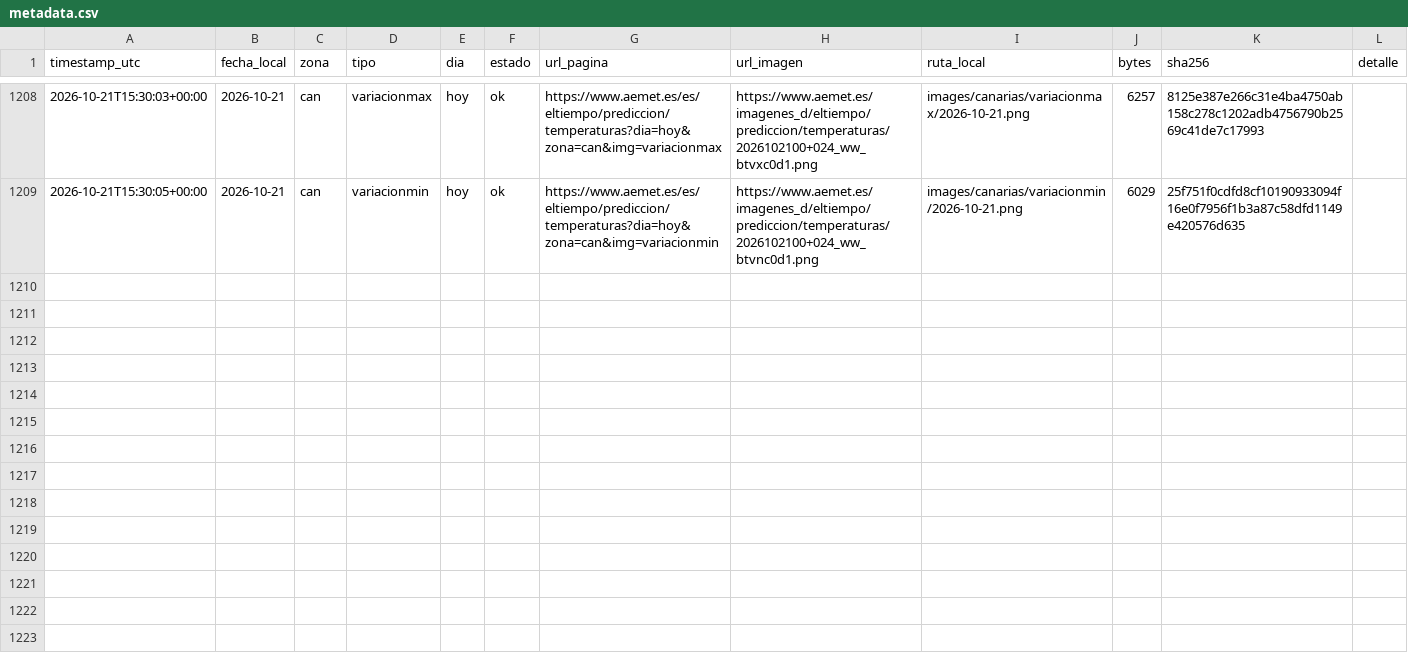
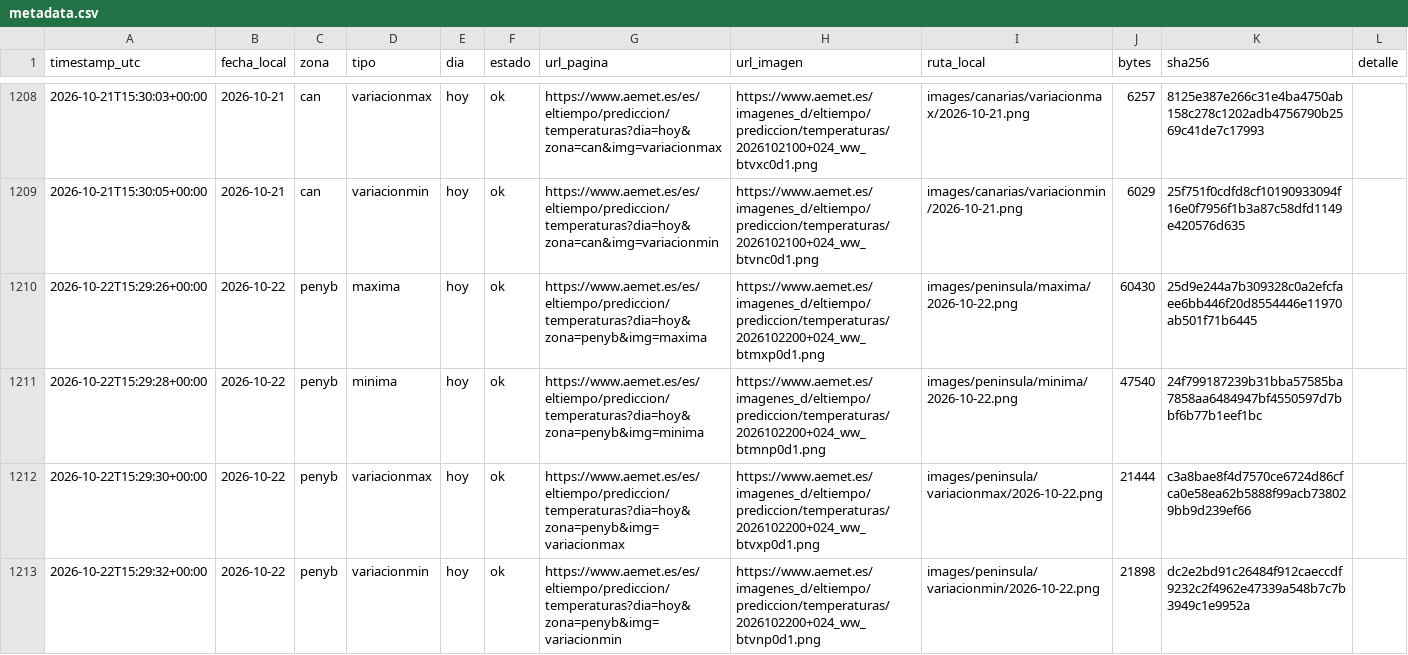
Before and after one commit to prestigyo/refugio-climatico, a CSV file: aemet-temperaturas/metadata.csv, drawn as a sheet; only a part is shown, gaps mark what is left out; the diff covers the shown part only.

```diff
--- a/aemet-temperaturas/metadata.csv
+++ b/aemet-temperaturas/metadata.csv
@@ -1209 +1209,5 @@ timestamp_utc,fecha_local,zona,tipo,dia,estado,url_pagina,url_imagen,ruta_local,
 2026-10-21T15:30:05+00:00,2026-10-21,can,variacionmin,hoy,ok,https://www.aemet.es/es/eltiempo/prediccion/temperaturas?dia=hoy&zona=can&img=variacionmin,https://www.aemet.es/imagenes_d/eltiempo/prediccion/temperaturas/2026102100+024_ww_btvnc0d1.png,images/canarias/variacionmin/2026-10-21.png,6029,25f751f0cdfd8cf10190933094f16e0f7956f1b3a87c58dfd1149e420576d635,
+2026-10-22T15:29:26+00:00,2026-10-22,penyb,maxima,hoy,ok,https://www.aemet.es/es/eltiempo/prediccion/temperaturas?dia=hoy&zona=penyb&img=maxima,https://www.aemet.es/imagenes_d/eltiempo/prediccion/temperaturas/2026102200+024_ww_btmxp0d1.png,images/peninsula/maxima/2026-10-22.png,60430,25d9e244a7b309328c0a2efcfaee6bb446f20d8554446e11970ab501f71b6445,
+2026-10-22T15:29:28+00:00,2026-10-22,penyb,minima,hoy,ok,https://www.aemet.es/es/eltiempo/prediccion/temperaturas?dia=hoy&zona=penyb&img=minima,https://www.aemet.es/imagenes_d/eltiempo/prediccion/temperaturas/2026102200+024_ww_btmnp0d1.png,images/peninsula/minima/2026-10-22.png,47540,24f799187239b31bba57585ba7858aa6484947bf4550597d7bbf6b77b1eef1bc,
+2026-10-22T15:29:30+00:00,2026-10-22,penyb,variacionmax,hoy,ok,https://www.aemet.es/es/eltiempo/prediccion/temperaturas?dia=hoy&zona=penyb&img=variacionmax,https://www.aemet.es/imagenes_d/eltiempo/prediccion/temperaturas/2026102200+024_ww_btvxp0d1.png,images/peninsula/variacionmax/2026-10-22.png,21444,c3a8bae8f4d7570ce6724d86cfca0e58ea62b5888f99acb738029bb9d239ef66,
+2026-10-22T15:29:32+00:00,2026-10-22,penyb,variacionmin,hoy,ok,https://www.aemet.es/es/eltiempo/prediccion/temperaturas?dia=hoy&zona=penyb&img=variacionmin,https://www.aemet.es/imagenes_d/eltiempo/prediccion/temperaturas/2026102200+024_ww_btvnp0d1.png,images/peninsula/variacionmin/2026-10-22.png,21898,dc2e2bd91c26484f912caeccdf9232c2f4962e47339a548b7c7b3949c1e9952a,
```
Also changed, not shown: 4 added rows elsewhere in this file, 9 other files.
